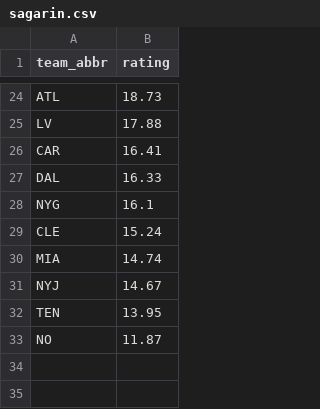
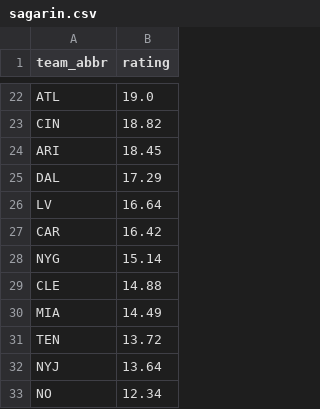
Before and after one commit to obliojoe/who-should-lose-data, a CSV file: data/sagarin.csv, drawn as a sheet; only a part is shown, gaps mark what is left out; removed rows and columns are numbered as before the commit, all else as after; the diff covers the shown part only; the diff names each change by its address in the sheet, - before the commit and + after, or states it on an @@ line.

```diff
--- a/data/sagarin.csv
+++ b/data/sagarin.csv
-B22 (rating): 18.73
+B22 (rating): 19.0
+row 23: CIN | 18.82
+row 24: ARI | 18.45
+row 25: DAL | 17.29
-B26 (rating): 17.88
+B26 (rating): 16.64
-B27 (rating): 16.41
+B27 (rating): 16.42
-row 27: DAL | 16.33
-B28 (rating): 16.1
+B28 (rating): 15.14
-B29 (rating): 15.24
+B29 (rating): 14.88
-B30 (rating): 14.74
+B30 (rating): 14.49
-row 31: NYJ | 14.67
-B31 (rating): 13.95
+B31 (rating): 13.72
+row 32: NYJ | 13.64
-B33 (rating): 11.87
+B33 (rating): 12.34
```
Also changed, not shown: 10 added rows, 12 removed rows and 10 edited cells elsewhere in this file, data/coordinators.csv, data/team_starters.csv, 4 other files.
